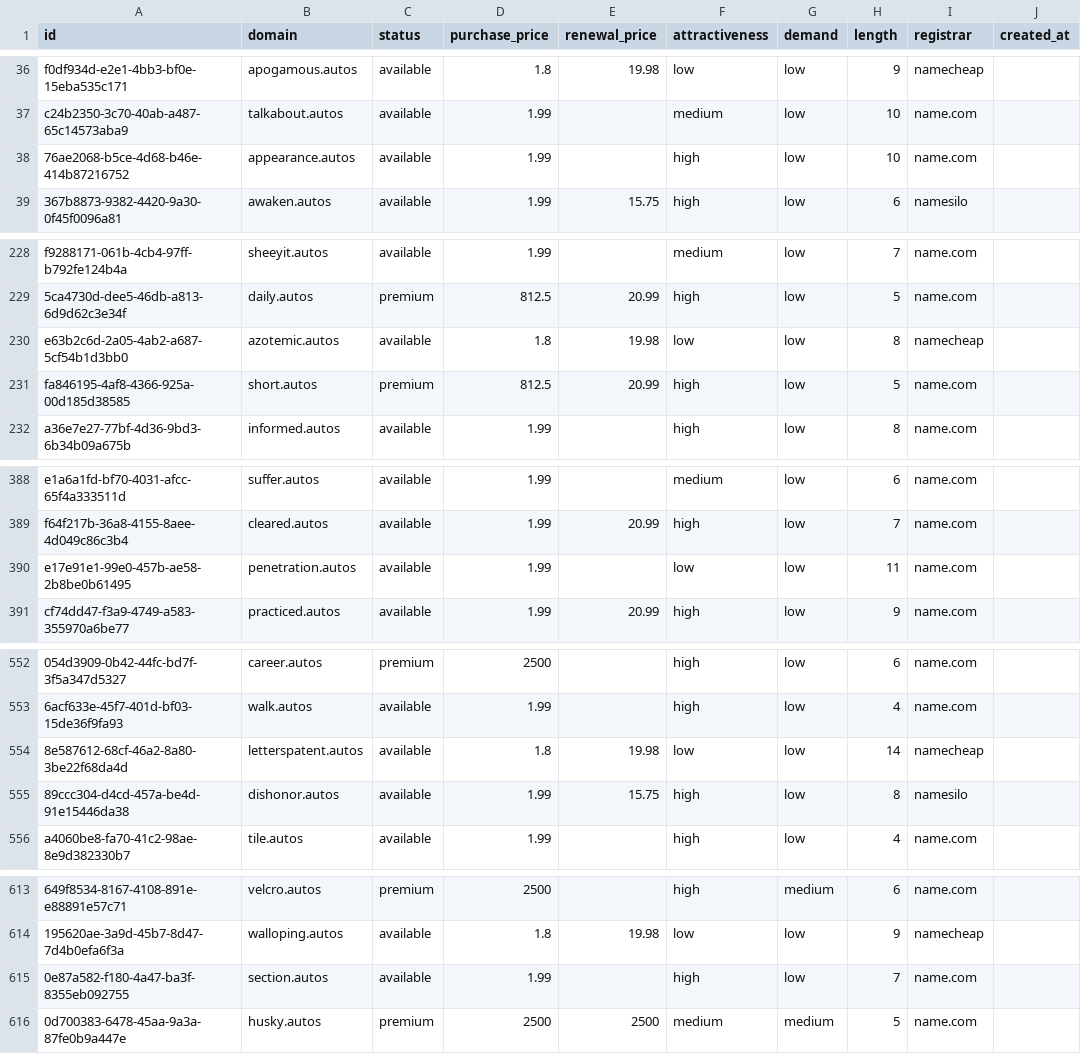
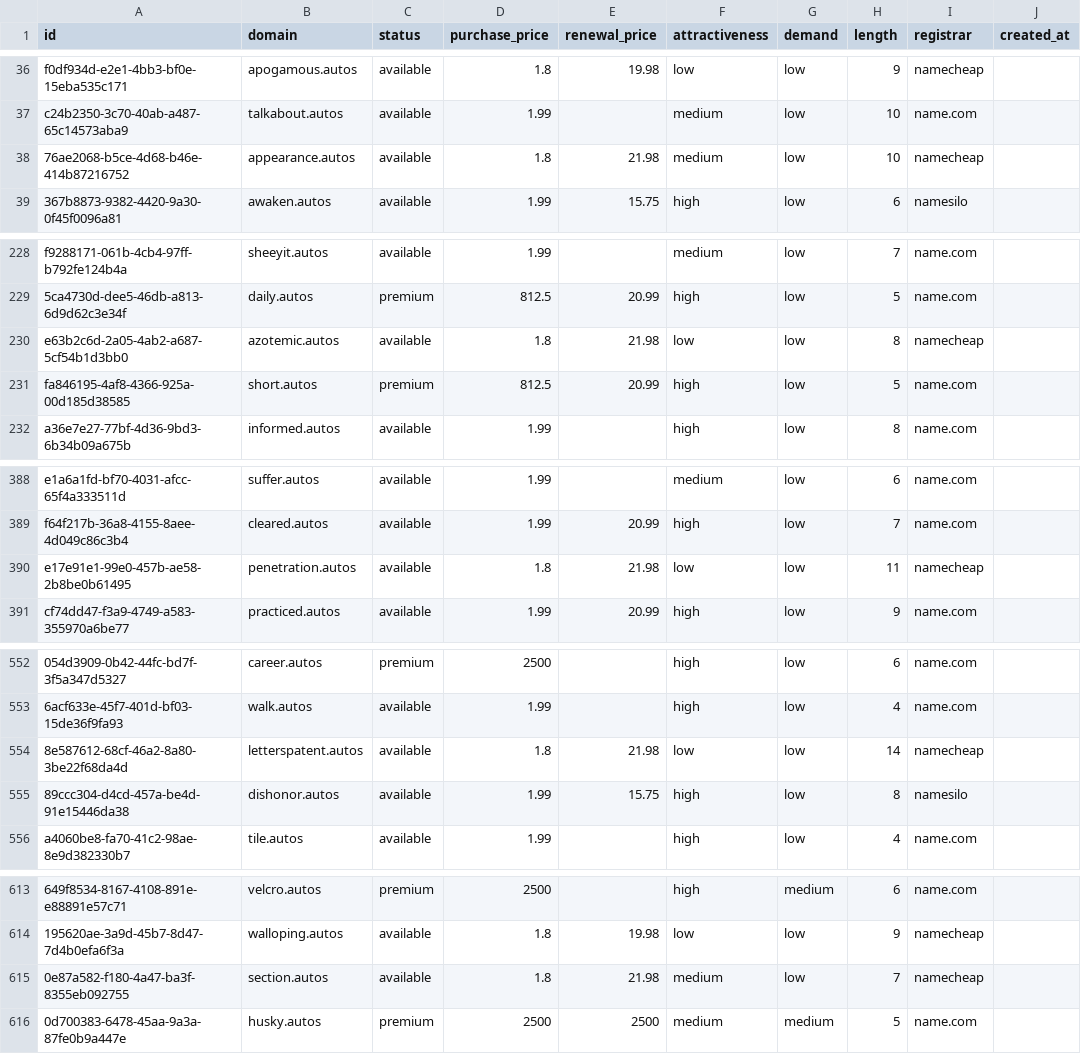
Before and after one commit to UniqueDomains/autos-oneword-domains, a CSV file: autos.csv, drawn as a sheet; only a part is shown, gaps mark what is left out; the diff names each change by its address in the sheet, - before the commit and + after, or states it on an @@ line.

Commit message:
Domains update

```diff
--- a/autos.csv
+++ b/autos.csv
-D38 (purchase_price): 1.99
+D38 (purchase_price): 1.8
-E38 (renewal_price): (empty)
+E38 (renewal_price): 21.98
-F38 (attractiveness): high
+F38 (attractiveness): medium
-I38 (registrar): name.com
+I38 (registrar): namecheap
-E230 (renewal_price): 19.98
+E230 (renewal_price): 21.98
-D390 (purchase_price): 1.99
+D390 (purchase_price): 1.8
-E390 (renewal_price): (empty)
+E390 (renewal_price): 21.98
-I390 (registrar): name.com
+I390 (registrar): namecheap
-E554 (renewal_price): 19.98
+E554 (renewal_price): 21.98
-D615 (purchase_price): 1.99
+D615 (purchase_price): 1.8
-E615 (renewal_price): (empty)
+E615 (renewal_price): 21.98
-F615 (attractiveness): high
+F615 (attractiveness): medium
-I615 (registrar): name.com
+I615 (registrar): namecheap
```
Also changed, not shown: 4 other files.
